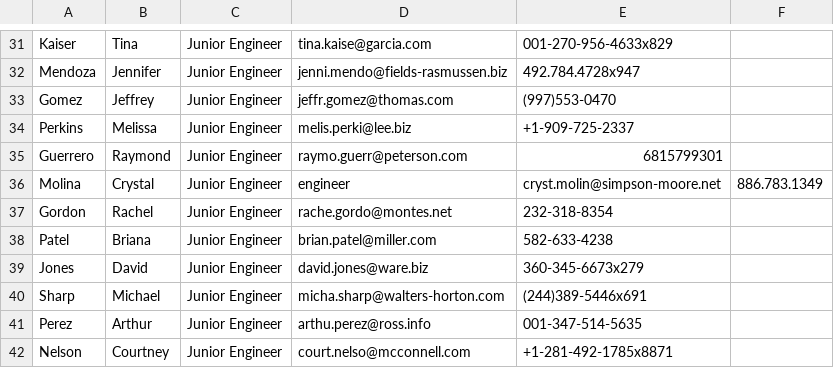
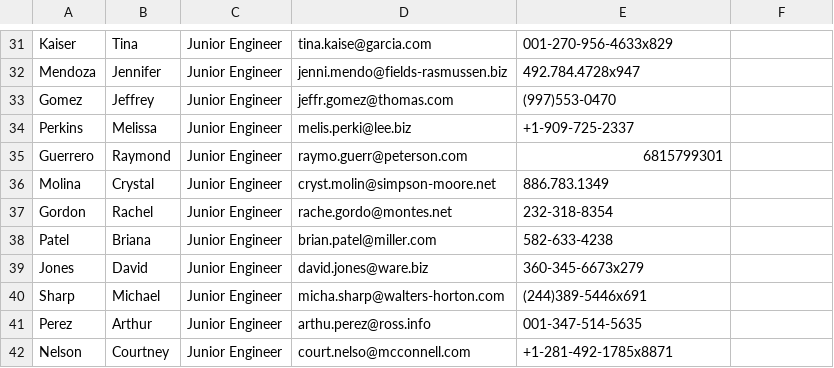
Before and after one commit to jishnup2930/Visiting_card, a CSV file: employee.csv, drawn as a sheet; only a part is shown, gaps mark what is left out.

Commit message:
CSV file updated

```diff
--- a/employee.csv
+++ b/employee.csv
@@ -35,3 +35,3 @@ Perkins,Melissa,Junior Engineer,melis.perki@lee.biz,+1-909-725-2337
 Guerrero,Raymond,Junior Engineer,raymo.guerr@peterson.com,6815799301
-Molina,Crystal,Junior Engineer ,engineer,cryst.molin@simpson-moore.net,886.783.1349
+Molina,Crystal,Junior Engineer ,cryst.molin@simpson-moore.net,886.783.1349
 Gordon,Rachel,Junior Engineer,rache.gordo@montes.net,232-318-8354
```
